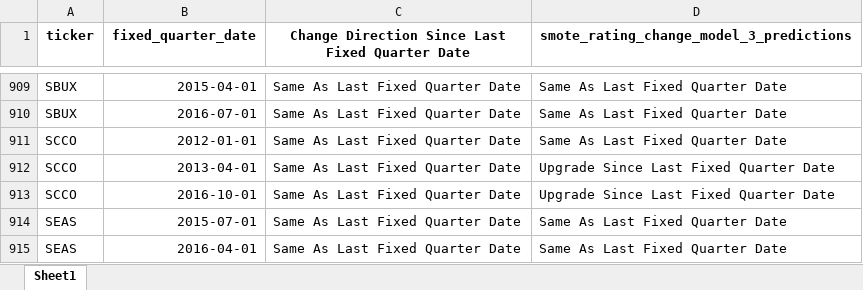
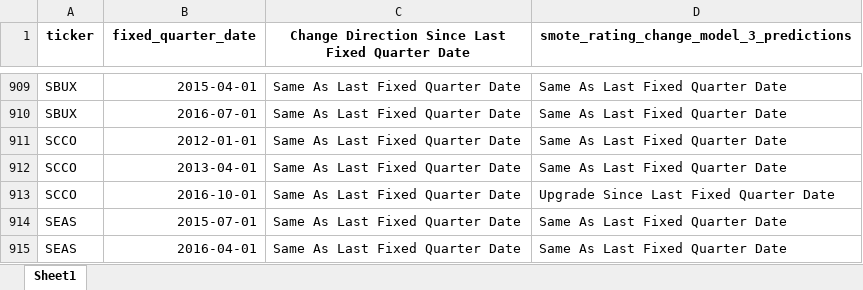
Before and after one commit to current12/Stat-222-Project, an Excel workbook: Data/Predictions/XGBoost/smote_rating_change_model_3/smote_rating_change_model_3_predictions.xlsx, sheet Sheet1, drawn as a sheet; only a part is shown, gaps mark what is left out; values as stored, in another font and other column widths than the file's, no borders; the diff covers the shown part only; the diff names each change by its address in the sheet, - before the commit and + after, or states it on an @@ line.

```diff
--- a/Data/Predictions/XGBoost/smote_rating_change_model_3/smote_rating_change_model_3_predictions.xlsx (sheet Sheet1)
+++ b/Data/Predictions/XGBoost/smote_rating_change_model_3/smote_rating_change_model_3_predictions.xlsx (sheet Sheet1)
-D912: Upgrade Since Last Fixed Quarter Date
+D912: Same As Last Fixed Quarter Date
```
Also changed, not shown: 6 edited cells elsewhere in this sheet, 10 other files.
